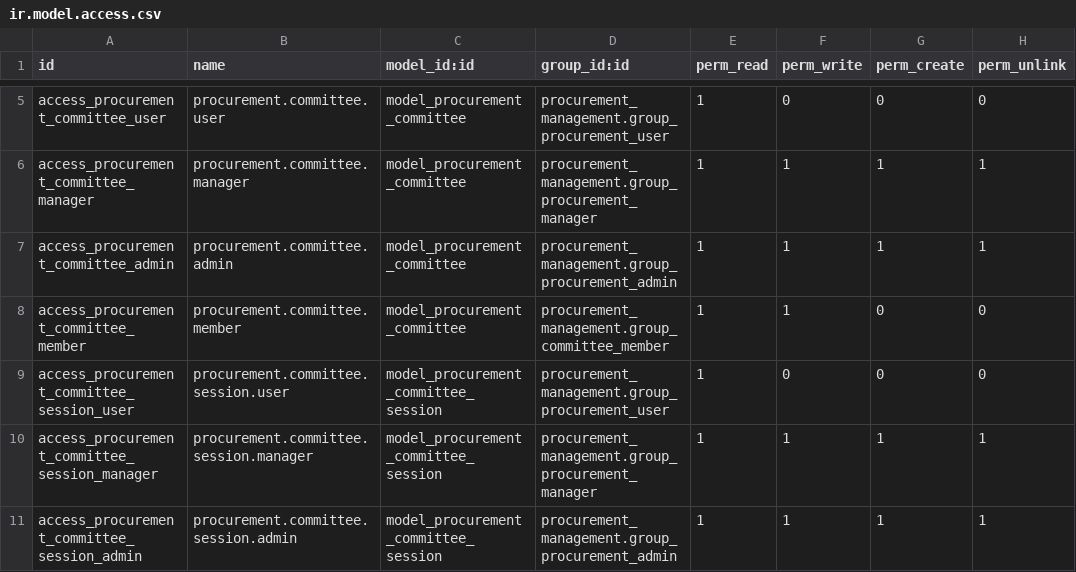
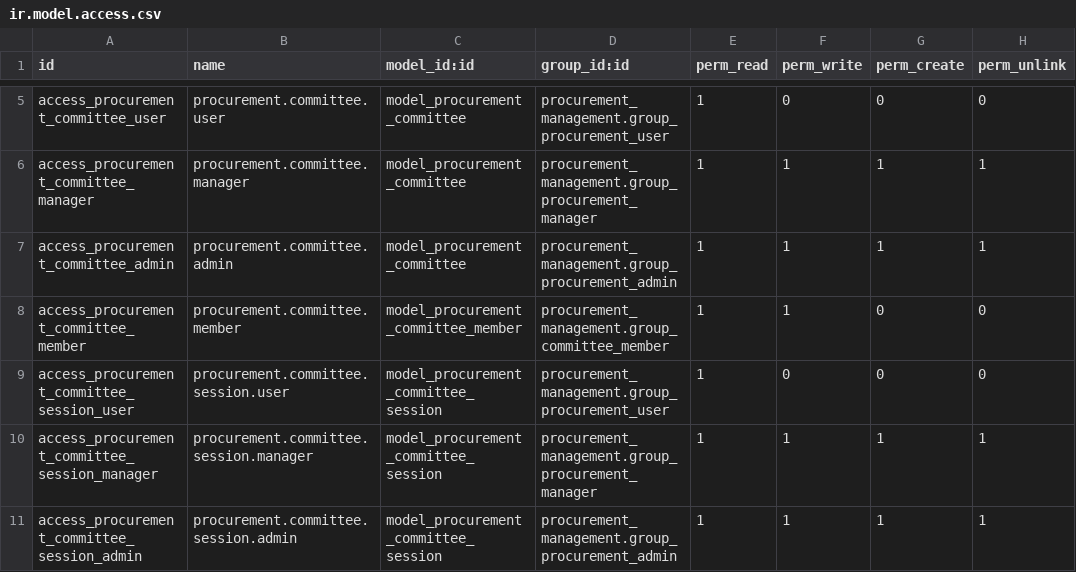
Before and after one commit to souhaibouadi/procurement_management, a CSV file: security/ir.model.access.csv, drawn as a sheet; only a part is shown, gaps mark what is left out.

Commit message:
Fix model_id reference for procurement.committee.member in ir.model.access.csv

```diff
--- a/security/ir.model.access.csv
+++ b/security/ir.model.access.csv
@@ -7,3 +7,3 @@ access_procurement_committee_manager,procurement.committee.manager,model_procure
 access_procurement_committee_admin,procurement.committee.admin,model_procurement_committee,procurement_management.group_procurement_admin,1,1,1,1
-access_procurement_committee_member,procurement.committee.member,model_procurement_committee,procurement_management.group_committee_member,1,1,0,0
+access_procurement_committee_member,procurement.committee.member,model_procurement_committee_member,procurement_management.group_committee_member,1,1,0,0
 access_procurement_committee_session_user,procurement.committee.session.user,model_procurement_committee_session,procurement_management.group_procurement_user,1,0,0,0
```
